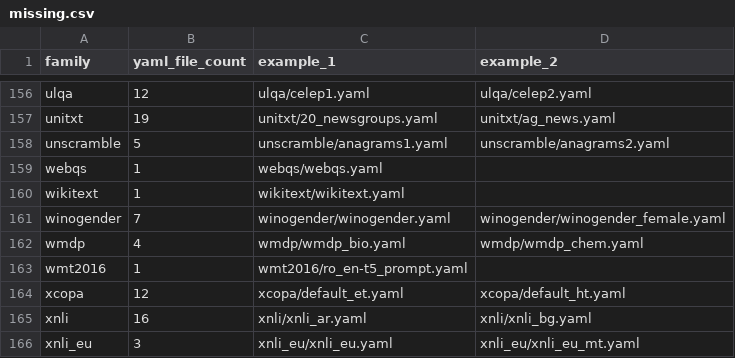
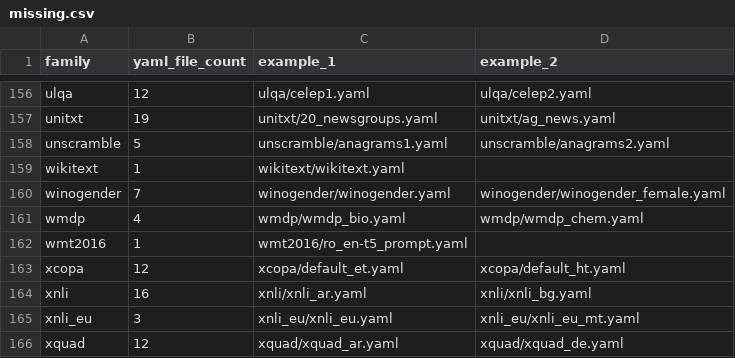
Before and after one commit to ModelCloud/Evalution, a CSV file: missing.csv, drawn as a sheet; only a part is shown, gaps mark what is left out; the shorter side is filled out with more unchanged rows; the diff names each change by its address in the sheet, - before the commit and + after, or states it on an @@ line.

Commit message:
add: webqs

```diff
--- a/missing.csv
+++ b/missing.csv
-row 159: webqs | 1 | webqs/webqs.yaml
```
Also changed, not shown: 9 other files.
